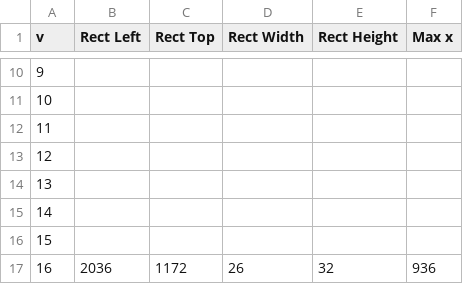
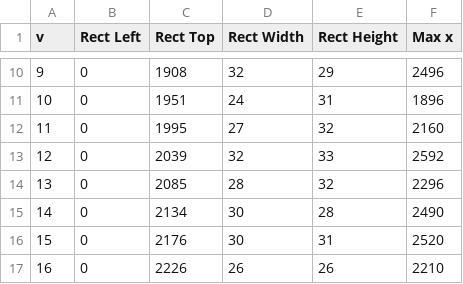
Before and after one commit to AlexandreDFM/MyRPG, a CSV file: csv/pokemon_anims.csv, drawn as a sheet; only a part is shown, gaps mark what is left out; the diff covers the shown part only.

```diff
--- a/csv/pokemon_anims.csv
+++ b/csv/pokemon_anims.csv
@@ -10,8 +10,8 @@ v;Rect Left;Rect Top;Rect Width;Rect Height;Max x
-9;;;;;
-10;;;;;
-11;;;;;
-12;;;;;
-13;;;;;
-14;;;;;
-15;;;;;
-16;2036;1172;26;32;936
+9;0;1908;32;29;2496
+10;0;1951;24;31;1896
+11;0;1995;27;32;2160
+12;0;2039;32;33;2592
+13;0;2085;28;32;2296
+14;0;2134;30;28;2490
+15;0;2176;30;31;2520
+16;0;2226;26;26;2210
```
Also changed, not shown: 61 edited cells elsewhere in this file, csv/pokemon_rect.csv, 1 other file.
